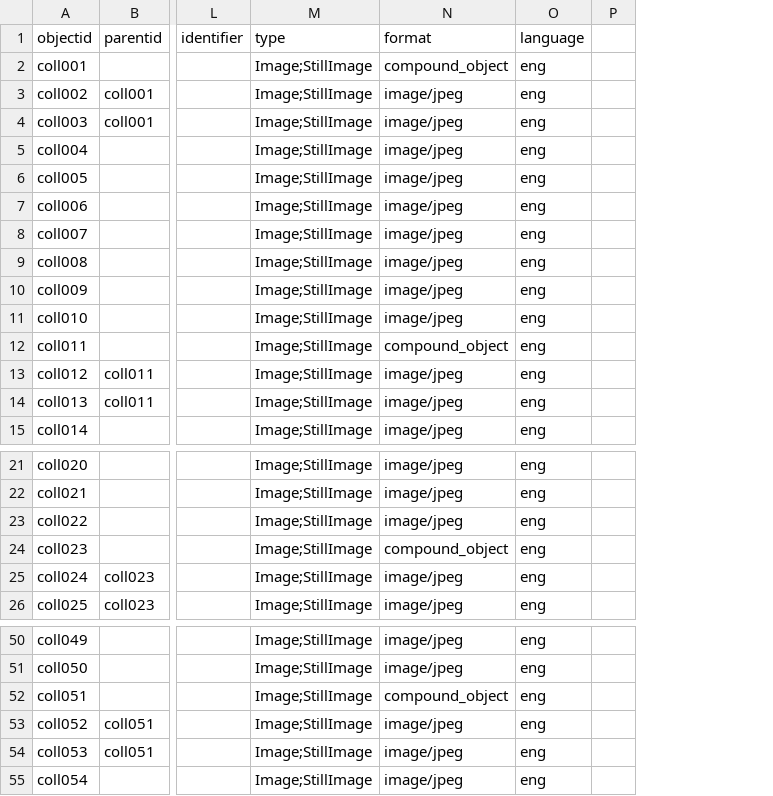
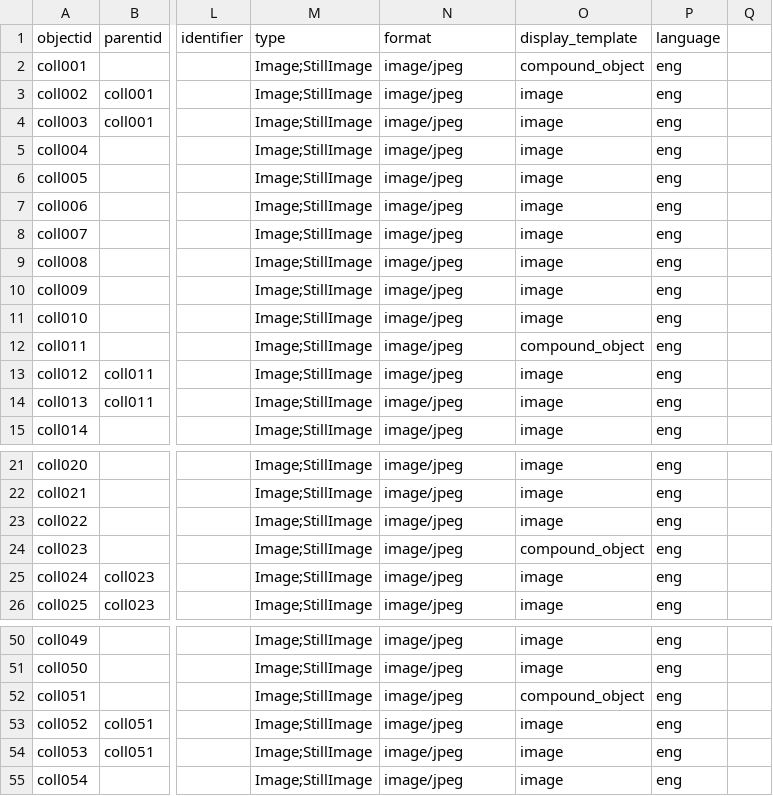
Before and after one commit to eobrandon99/collection-builder-test, a CSV file: _data/test-metadata.csv, drawn as a sheet; only a part is shown, gaps mark what is left out; the diff covers the shown part only; the diff names each change by its address in the sheet, - before the commit and + after, or states it on an @@ line.

Commit message:
changed metadata

```diff
--- a/_data/test-metadata.csv
+++ b/_data/test-metadata.csv
+column O (display_template), rows 2-15: compound_object | image | image | image | image | image | image | image | image | image | compound_object | image | image | image; rows 21-26: image | image | image | compound_object | image | image; rows 50-55: image | image | compound_object | image | image | image
-N2 (format): compound_object
+N2 (format): image/jpeg
-N12 (format): compound_object
+N12 (format): image/jpeg
-N24 (format): compound_object
+N24 (format): image/jpeg
-N52 (format): compound_object
+N52 (format): image/jpeg
```
Also changed, not shown: 9 edited cells elsewhere in this file, 1 other file.
